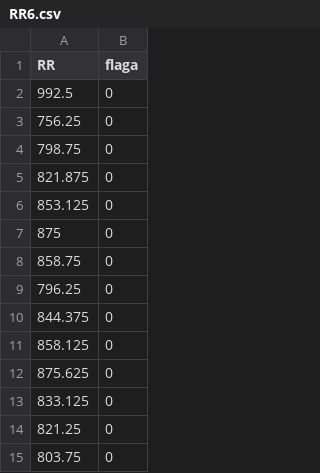
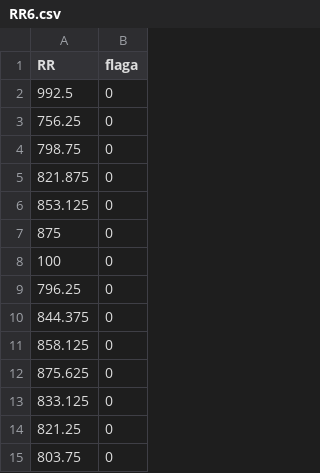
Before and after one commit to jaropis/HRAexplorer, a CSV file: inst/initial_data/RR6.csv, drawn as a sheet; only a part is shown.

```diff
--- a/inst/initial_data/RR6.csv
+++ b/inst/initial_data/RR6.csv
@@ -7,3 +7,3 @@ RR	flaga
 875	0
-858.75	0
+100	0
 796.25	0
```
Also changed, not shown: inst/initial_data/RR2.csv, inst/initial_data/RR3.csv, 6 other files.
